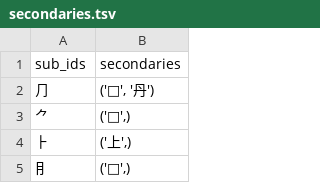
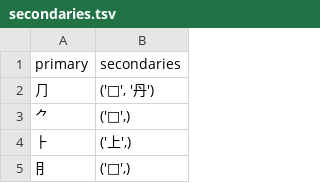
Before and after one commit to Rubayi17753/pyonpyonkun, a TSV file: config/secondaries.tsv, drawn as a sheet; only a part is shown.

```diff
--- a/config/secondaries.tsv
+++ b/config/secondaries.tsv
@@ -1,2 +1,2 @@
-sub_ids	secondaries
+primary	secondaries
 ⺆	('𠔾', '丹')
```
Also changed, not shown: config/uncategorized.tsv, 18 other files.
